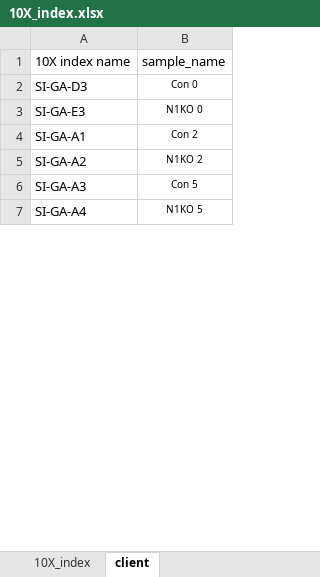
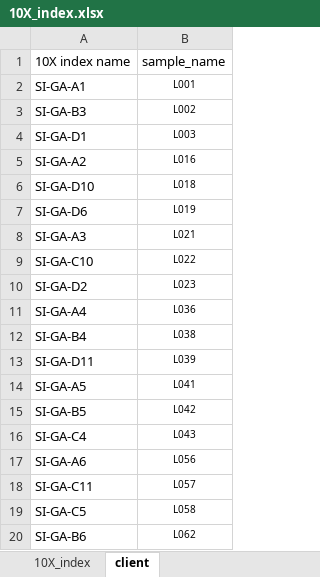
Before and after one commit to jarffery/Python-Note, an Excel workbook: my script/index/10X_index.xlsx, sheet client, drawn as a sheet; only a part is shown; values as stored, in another font and other column widths than the file's, no borders; conditional formats not drawn; removed rows and columns are numbered as before the commit, all else as after; the diff covers the shown part only; the diff names each change by its address in the sheet, - before the commit and + after, or states it on an @@ line.

```diff
--- a/my script/index/10X_index.xlsx (sheet client)
+++ b/my script/index/10X_index.xlsx (sheet client)
-row 2: SI-GA-D3 | Con 0
-row 3: SI-GA-E3 | N1KO 0
-B2 (sample_name): Con 2
+B2 (sample_name): L001
+row 3: SI-GA-B3 | L002
+row 4: SI-GA-D1 | L003
-B5 (sample_name): N1KO 2
+B5 (sample_name): L016
+row 6: SI-GA-D10 | L018
+row 7: SI-GA-D6 | L019
-B8 (sample_name): Con 5
+B8 (sample_name): L021
+row 9: SI-GA-C10 | L022
+row 10: SI-GA-D2 | L023
-B11 (sample_name): N1KO 5
+B11 (sample_name): L036
+row 12: SI-GA-B4 | L038
+row 13: SI-GA-D11 | L039
+row 14: SI-GA-A5 | L041
+row 15: SI-GA-B5 | L042
+row 16: SI-GA-C4 | L043
+row 17: SI-GA-A6 | L056
+row 18: SI-GA-C11 | L057
+row 19: SI-GA-C5 | L058
+row 20: SI-GA-B6 | L062
```
Also changed, not shown: 19 added rows, 2 removed rows and 4 edited cells elsewhere in this sheet, 2 other files.
